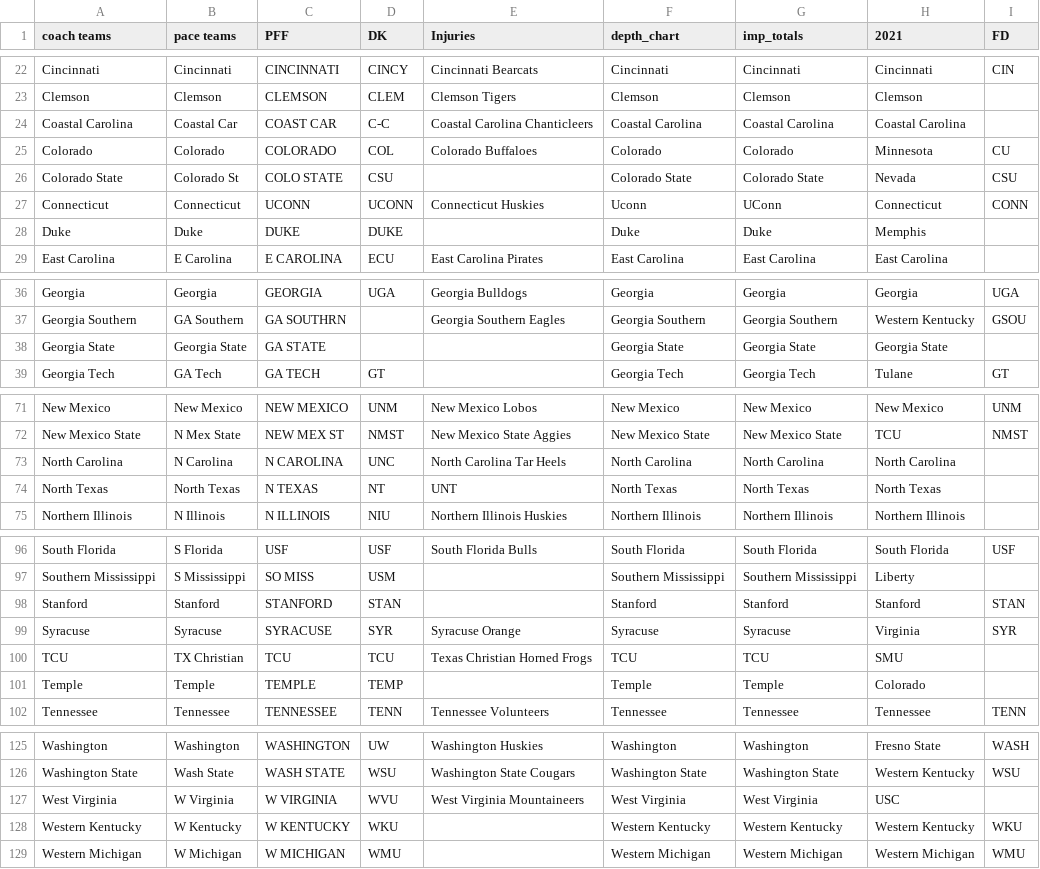
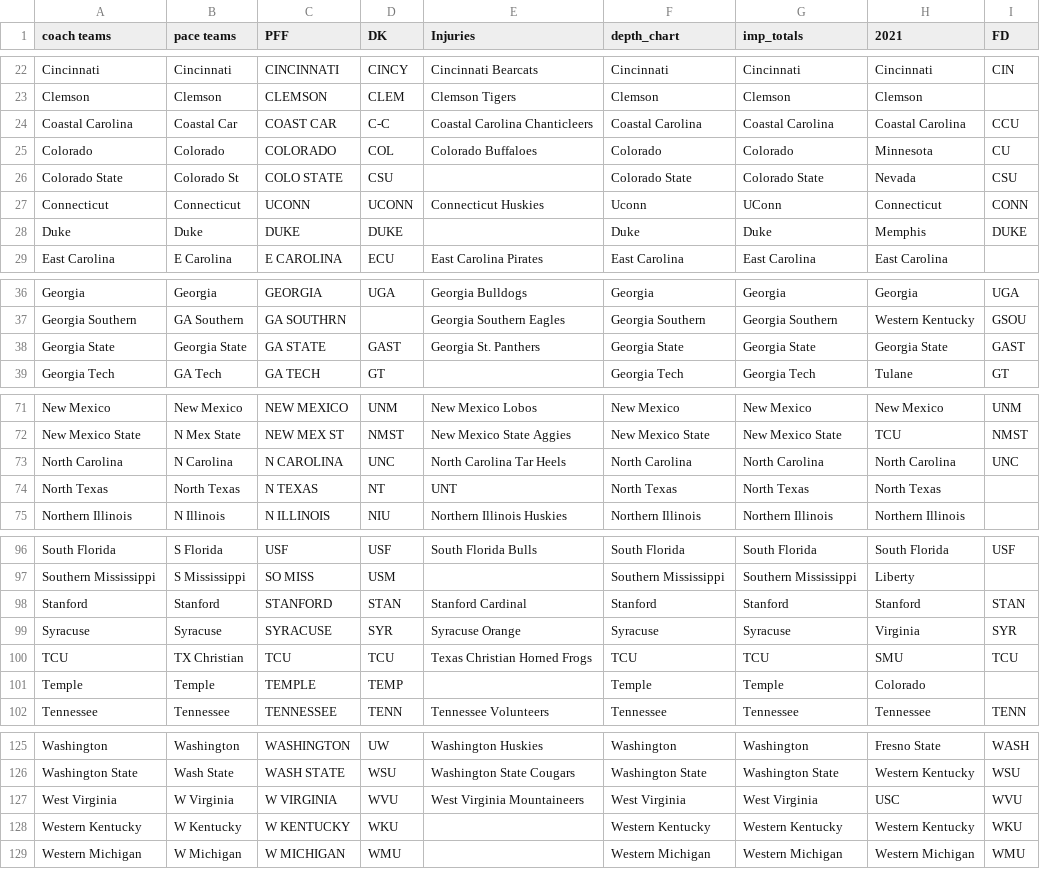
Before and after one commit to NastyAnalytics/DFS, a CSV file: CFB/coach and pace names.csv, drawn as a sheet; only a part is shown, gaps mark what is left out.

```diff
--- a/CFB/coach and pace names.csv
+++ b/CFB/coach and pace names.csv
@@ -23,3 +23,3 @@ Cincinnati,Cincinnati,CINCINNATI,CINCY,Cincinnati Bearcats,Cincinnati,Cincinnati
 Clemson,Clemson,CLEMSON,CLEM,Clemson Tigers,Clemson,Clemson,Clemson,
-Coastal Carolina,Coastal Car,COAST CAR,C-C,Coastal Carolina Chanticleers,Coastal Carolina,Coastal Carolina,Coastal Carolina,
+Coastal Carolina,Coastal Car,COAST CAR,C-C,Coastal Carolina Chanticleers,Coastal Carolina,Coastal Carolina,Coastal Carolina,CCU
 Colorado,Colorado,COLORADO,COL,Colorado Buffaloes,Colorado,Colorado,Minnesota,CU
@@ -27,3 +27,3 @@ Colorado State,Colorado St,COLO STATE,CSU,,Colorado State,Colorado State,Nevad
 Connecticut,Connecticut,UCONN,UCONN,Connecticut Huskies,Uconn,UConn,Connecticut,CONN
-Duke,Duke,DUKE,DUKE,,Duke,Duke,Memphis,
+Duke,Duke,DUKE,DUKE,,Duke,Duke,Memphis,DUKE
 East Carolina,E Carolina,E CAROLINA,ECU,East Carolina Pirates,East Carolina,East Carolina,East Carolina,
@@ -37,3 +37,3 @@ Georgia,Georgia,GEORGIA,UGA,Georgia Bulldogs,Georgia,Georgia,Georgia,UGA
 Georgia Southern,GA Southern,GA SOUTHRN,,Georgia Southern Eagles,Georgia Southern,Georgia Southern,Western Kentucky,GSOU
-Georgia State,Georgia State,GA STATE,,,Georgia State,Georgia State,Georgia State,
+Georgia State,Georgia State,GA STATE,GAST,Georgia St. Panthers,Georgia State,Georgia State,Georgia State,GAST
 Georgia Tech,GA Tech,GA TECH,GT,,Georgia Tech,Georgia Tech,Tulane,GT
@@ -72,3 +72,3 @@ New Mexico,New Mexico,NEW MEXICO,UNM,New Mexico Lobos,New Mexico,New Mexico,N
 New Mexico State,N Mex State,NEW MEX ST,NMST,New Mexico State Aggies,New Mexico State,New Mexico State,TCU,NMST
-North Carolina,N Carolina,N CAROLINA,UNC,North Carolina Tar Heels,North Carolina,North Carolina,North Carolina,
+North Carolina,N Carolina,N CAROLINA,UNC,North Carolina Tar Heels,North Carolina,North Carolina,North Carolina,UNC
 North Texas,North Texas,N TEXAS,NT,UNT,North Texas,North Texas,North Texas,
@@ -97,5 +97,5 @@ South Florida,S Florida,USF,USF,South Florida Bulls,South Florida,South Flo
 Southern Mississippi,S Mississippi,SO MISS,USM,,Southern Mississippi,Southern Mississippi,Liberty,
-Stanford,Stanford,STANFORD,STAN,,Stanford,Stanford,Stanford,STAN
+Stanford,Stanford,STANFORD,STAN,Stanford Cardinal,Stanford,Stanford,Stanford,STAN
 Syracuse,Syracuse,SYRACUSE,SYR,Syracuse Orange,Syracuse,Syracuse,Virginia,SYR
-TCU,TX Christian,TCU,TCU,Texas Christian Horned Frogs,TCU,TCU,SMU,
+TCU,TX Christian,TCU,TCU,Texas Christian Horned Frogs,TCU,TCU,SMU,TCU
 Temple,Temple,TEMPLE,TEMP,,Temple,Temple,Colorado,
@@ -126,3 +126,3 @@ Washington,Washington,WASHINGTON,UW,Washington Huskies,Washington,Washington,Fr
 Washington State,Wash State,WASH STATE,WSU,Washington State Cougars,Washington State,Washington State,Western Kentucky,WSU
-West Virginia,W Virginia,W VIRGINIA,WVU,West Virginia Mountaineers,West Virginia,West Virginia,USC,
+West Virginia,W Virginia,W VIRGINIA,WVU,West Virginia Mountaineers,West Virginia,West Virginia,USC,WVU
 Western Kentucky,W Kentucky,W KENTUCKY,WKU,,Western Kentucky,Western Kentucky,Western Kentucky,WKU
```
Also changed, not shown: CFB/depth_charts.csv, CFB/imp_totals.csv, 5 other files.
